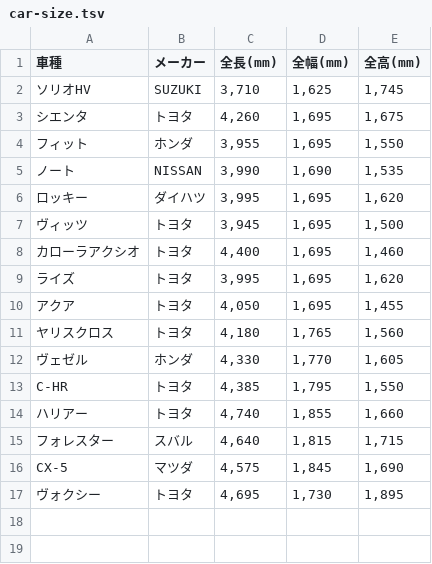
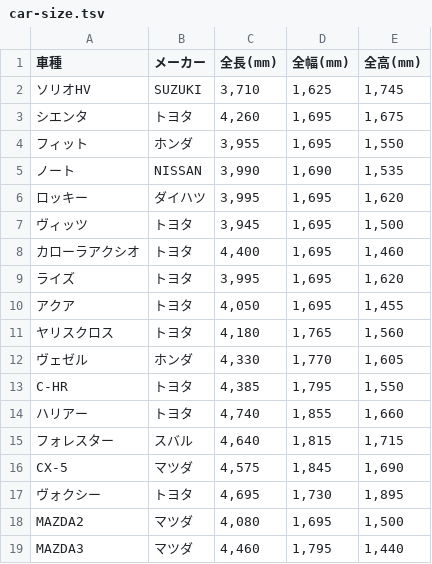
Before and after one commit to sam-ple/MEMO, a TSV file: car-size.tsv, drawn as a sheet; the diff names each change by its address in the sheet, - before the commit and + after, or states it on an @@ line.

Commit message:
Update car-size.tsv

```diff
--- a/car-size.tsv
+++ b/car-size.tsv
+row 18: MAZDA2 | マツダ | 4,080 | 1,695 | 1,500
+row 19: MAZDA3 | マツダ | 4,460 | 1,795 | 1,440
```
